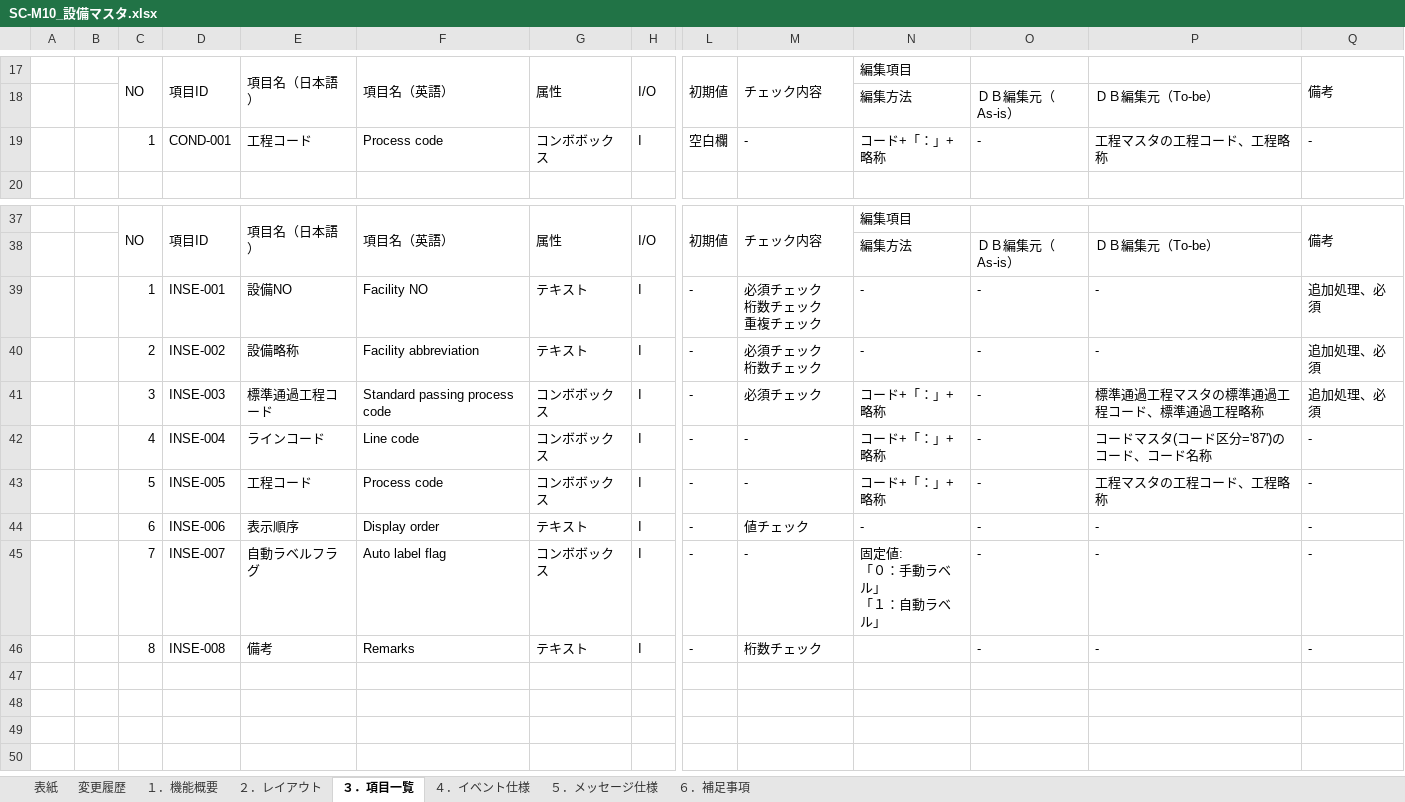
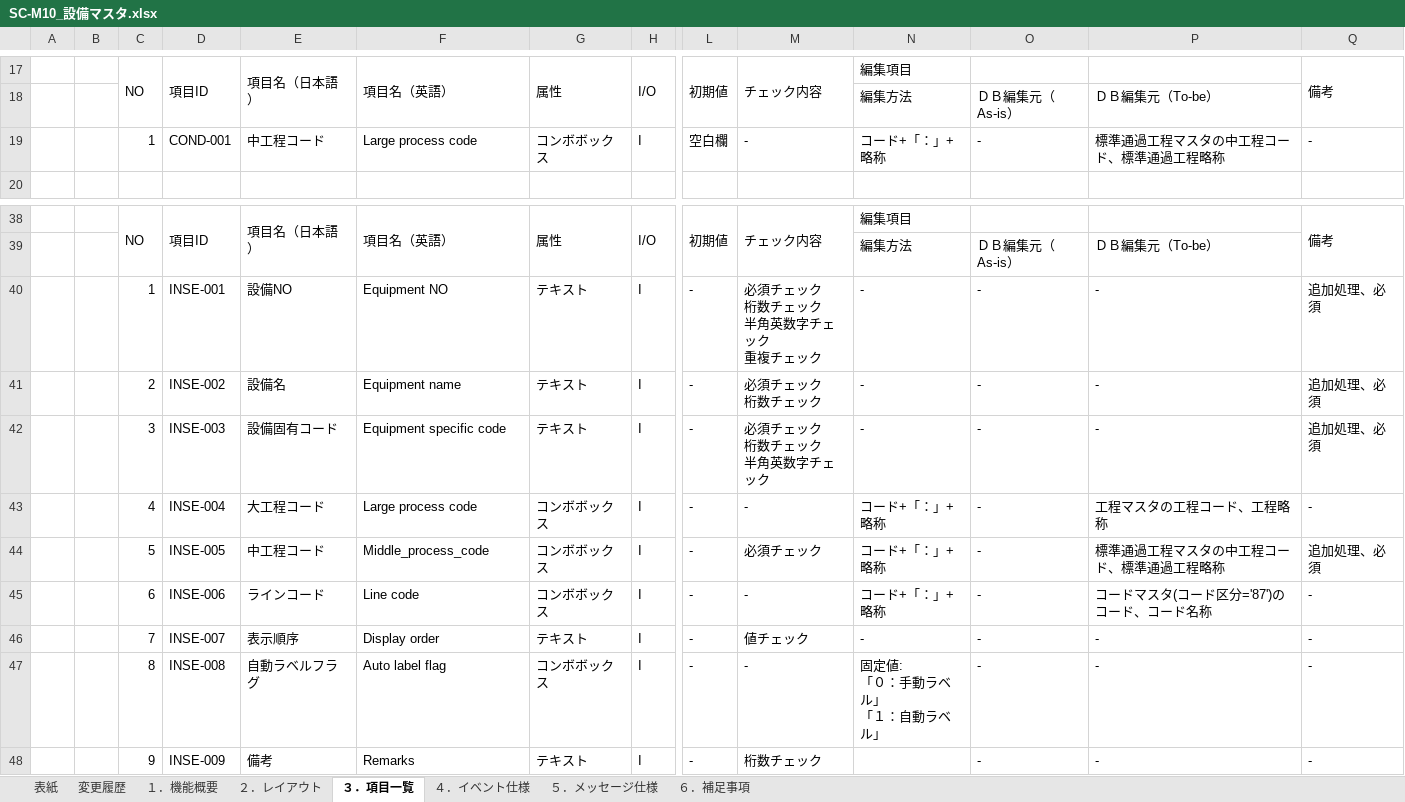
Before and after one commit to LeviDlflu/backdoor, an Excel workbook: 01_基本設計書/20191231リリース/SC-M10_設備マスタ.xlsx, sheet ３．項目一覧, drawn as a sheet; only a part is shown, gaps mark what is left out; values as stored, in another font and other column widths than the file's, no cell formats; removed rows and columns are numbered as before the commit, all else as after; rows hold the shown columns only; ↵ is a line break in a cell; the diff covers the shown part only; the diff names each change by its address in the sheet, - before the commit and + after, or states it on an @@ line.

Commit message:
設備
設備

```diff
--- a/01_基本設計書/20191231リリース/SC-M10_設備マスタ.xlsx (sheet ３．項目一覧)
+++ b/01_基本設計書/20191231リリース/SC-M10_設備マスタ.xlsx (sheet ３．項目一覧)
-E19: 工程コード
+E19: 中工程コード
-F19: Process code
+F19: Large process code
-P19: 工程マスタの工程コード、工程略称
+P19: 標準通過工程マスタの中工程コード、標準通過工程略称
-F40: Facility NO
+F40: Equipment NO
-M40: 必須チェック ↵ 桁数チェック ↵ 重複チェック
+M40: 必須チェック ↵ 桁数チェック ↵ 半角英数字チェック ↵ 重複チェック
-E41: 設備略称
+E41: 設備名
-F41: Facility abbreviation
+F41: Equipment name
+row 42:  |  | 3 | INSE-003 | 設備固有コード | Equipment specific code | テキスト | I | - | 必須チェック ↵ 桁数チェック ↵ 半角英数字チェック | - | - | - | 追加処理、必須
+row 43:  |  | 4 | INSE-004 | 大工程コード | Large process code | コンボボックス | I | - | - | コード+「：」+略称 | - | 工程マスタの工程コード、工程略称 | -
-C44: 3
+C44: 5
-D44: INSE-003
+D44: INSE-005
-E44: 標準通過工程コード
+E44: 中工程コード
-F44: Standard passing process code
+F44: Middle_process_code
-P44: 標準通過工程マスタの標準通過工程コード、標準通過工程略称
+P44: 標準通過工程マスタの中工程コード、標準通過工程略称
-C45: 4
+C45: 6
-D45: INSE-004
+D45: INSE-006
-row 43:  |  | 5 | INSE-005 | 工程コード | Process code | コンボボックス | I | - | - | コード+「：」+略称 | - | 工程マスタの工程コード、工程略称 | -
-C46: 6
+C46: 7
-D46: INSE-006
+D46: INSE-007
-C47: 7
+C47: 8
-D47: INSE-007
+D47: INSE-008
-C48: 8
+C48: 9
-D48: INSE-008
+D48: INSE-009
```
Also changed, not shown: 2 added rows, 1 removed row and 10 edited cells elsewhere in this sheet, sheet ４．イベント仕様, cell formats, charts or pictures.
